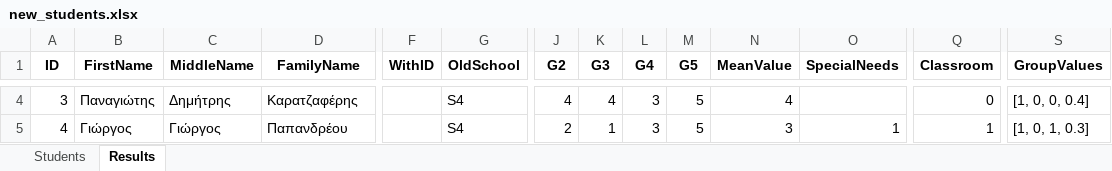
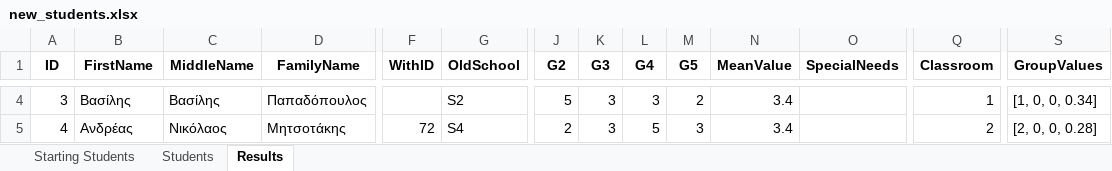
Before and after one commit to chrysochos/PutStudentsInClassrooms, an Excel workbook: new_students.xlsx, sheet Results, drawn as a sheet; only a part is shown, gaps mark what is left out; values as stored, in another font and other column widths than the file's, no borders; the diff covers the shown part only; the diff names each change by its address in the sheet, - before the commit and + after, or states it on an @@ line.

Commit message:
Fuzzy Clustering in Students sheet

```diff
--- a/new_students.xlsx (sheet Results)
+++ b/new_students.xlsx (sheet Results)
+sheet tab: Starting Students
-B4 (FirstName): Παναγιώτης
+B4 (FirstName): Βασίλης
-C4 (MiddleName): Δημήτρης
+C4 (MiddleName): Βασίλης
-D4 (FamilyName): Καρατζαφέρης
+D4 (FamilyName): Παπαδόπουλος
-G4 (OldSchool): S4
+G4 (OldSchool): S2
-J4 (G2): 4
+J4 (G2): 5
-K4 (G3): 4
+K4 (G3): 3
-M4 (G5): 5
+M4 (G5): 2
-N4 (MeanValue): 4
+N4 (MeanValue): 3.4
-Q4 (Classroom): 0
+Q4 (Classroom): 1
-S4 (GroupValues): [1, 0, 0, 0.4]
+S4 (GroupValues): [1, 0, 0, 0.34]
-B5 (FirstName): Γιώργος
+B5 (FirstName): Ανδρέας
-C5 (MiddleName): Γιώργος
+C5 (MiddleName): Νικόλαος
-D5 (FamilyName): Παπανδρέου
+D5 (FamilyName): Μητσοτάκης
-F5 (WithID): (empty)
+F5 (WithID): 72
-K5 (G3): 1
+K5 (G3): 3
-L5 (G4): 3
+L5 (G4): 5
-M5 (G5): 5
+M5 (G5): 3
-N5 (MeanValue): 3
+N5 (MeanValue): 3.4
-O5 (SpecialNeeds): 1
+O5 (SpecialNeeds): (empty)
-Q5 (Classroom): 1
+Q5 (Classroom): 2
-S5 (GroupValues): [1, 0, 1, 0.3]
+S5 (GroupValues): [2, 0, 0, 0.28]
```
Also changed, not shown: 1307 edited cells elsewhere in this sheet, sheet Students, 7 other files.
